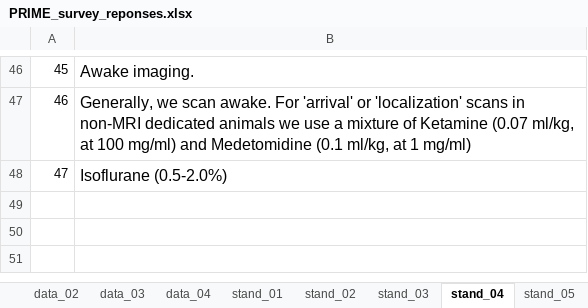
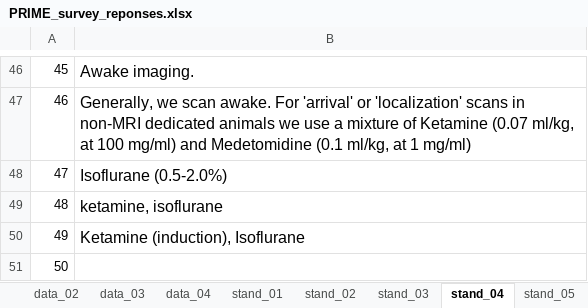
Before and after one commit to hotavocado/PRIME-info-request, an Excel workbook: PRIME_survey_reponses.xlsx, sheet stand_04, drawn as a sheet; only a part is shown, gaps mark what is left out; values as stored, in another font and other column widths than the file's, no borders; the diff names each change by its address in the sheet, - before the commit and + after, or states it on an @@ line.

```diff
--- a/PRIME_survey_reponses.xlsx (sheet stand_04)
+++ b/PRIME_survey_reponses.xlsx (sheet stand_04)
+row 49: 48 | ketamine, isoflurane
+row 50: 49 | Ketamine (induction), Isoflurane
+row 51: 50
```
Also changed, not shown: sheet stand_10, sheet design_02, sheet design_01, sheet data_03, sheet stand_05, sheet stand_01, 9 more sheets, 34 other files.
